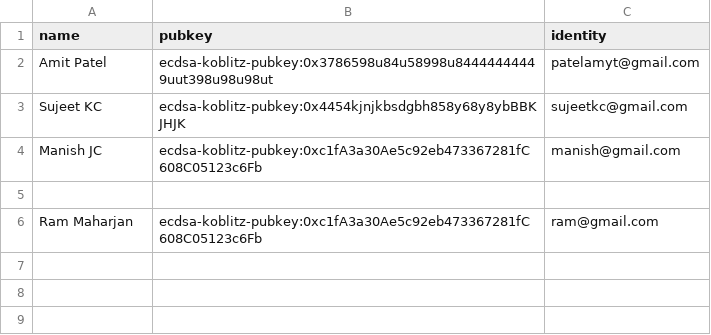
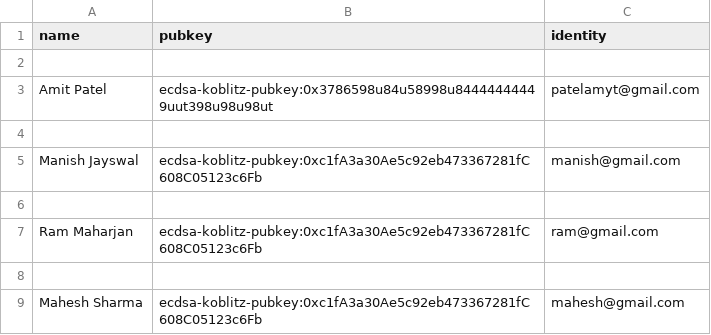
Before and after one commit to amit502/digi_cert, a CSV file: cert_viewer/rosters/sujeet.csv, drawn as a sheet; addresses are those after the commit; the diff names each change by its address in the sheet, - before the commit and + after, or states it on an @@ line.

```diff
--- a/cert_viewer/rosters/sujeet.csv
+++ b/cert_viewer/rosters/sujeet.csv
+row 2: (empty)
-row 4: Sujeet KC | ecdsa-koblitz-pubkey:0x4454kjnjkbsdgbh858y68y8ybBBKJHJK | sujeetkc@gmail.com
+row 4: (empty)
-A5 (name): Manish JC
+A5 (name): Manish Jayswal
+row 8: (empty)
+row 9: Mahesh Sharma | ecdsa-koblitz-pubkey:0xc1fA3a30Ae5c92eb473367281fC608C05123c6Fb | mahesh@gmail.com
```
Also changed, not shown: 34 other files.
